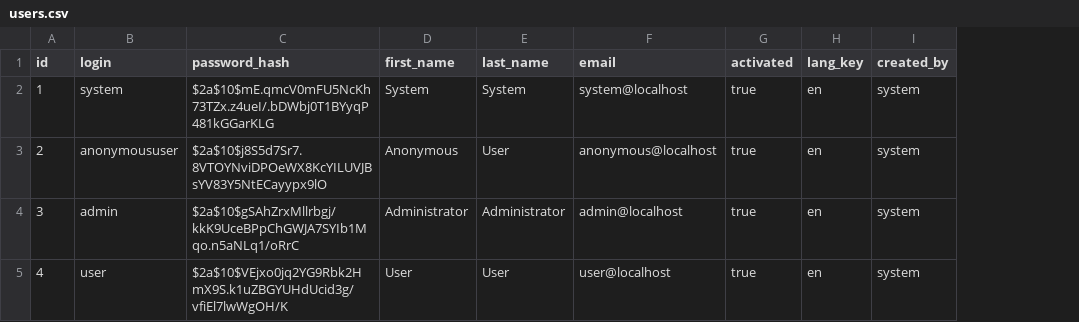
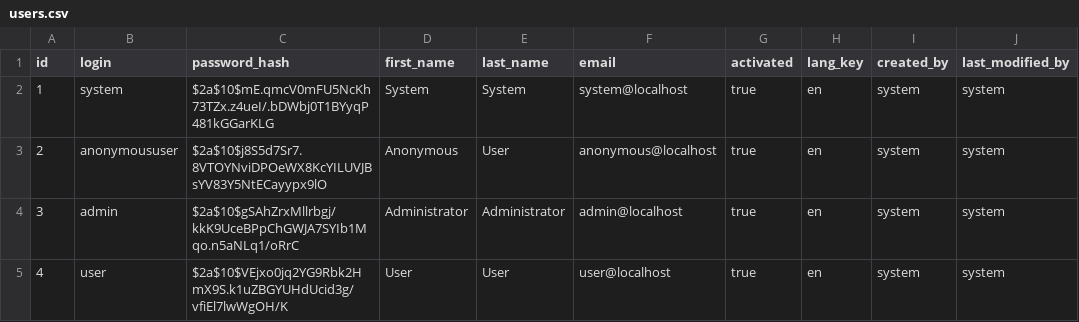
Before and after one commit to jhipster/jhipster-sample-app-websocket, a CSV file: src/main/resources/config/liquibase/users.csv, drawn as a sheet; the diff names each change by its address in the sheet, - before the commit and + after, or states it on an @@ line.

```diff
--- a/src/main/resources/config/liquibase/users.csv
+++ b/src/main/resources/config/liquibase/users.csv
+column J (last_modified_by), rows 2-5: all system
```
Also changed, not shown: 48 other files.
